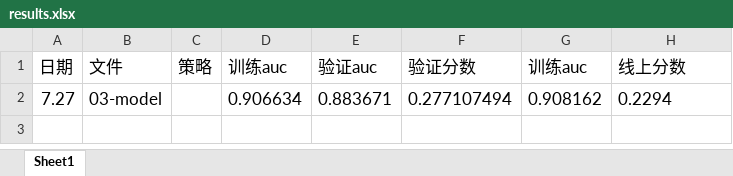
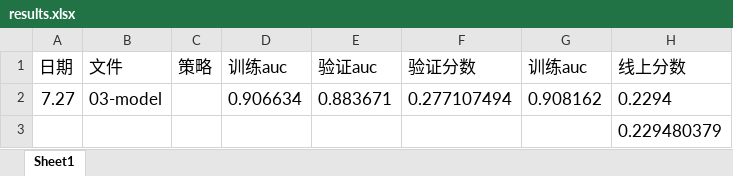
Before and after one commit to michaelzhouy/Competition, an Excel workbook: 07-Biendata/02-商家推荐/results.xlsx, sheet Sheet1, drawn as a sheet; values as stored, in another font and other column widths than the file's, no borders; the diff names each change by its address in the sheet, - before the commit and + after, or states it on an @@ line.

Commit message:
Update results.xlsx

```diff
--- a/07-Biendata/02-商家推荐/results.xlsx (sheet Sheet1)
+++ b/07-Biendata/02-商家推荐/results.xlsx (sheet Sheet1)
+row 3:  |  |  |  |  |  |  | 0.229480379
```
